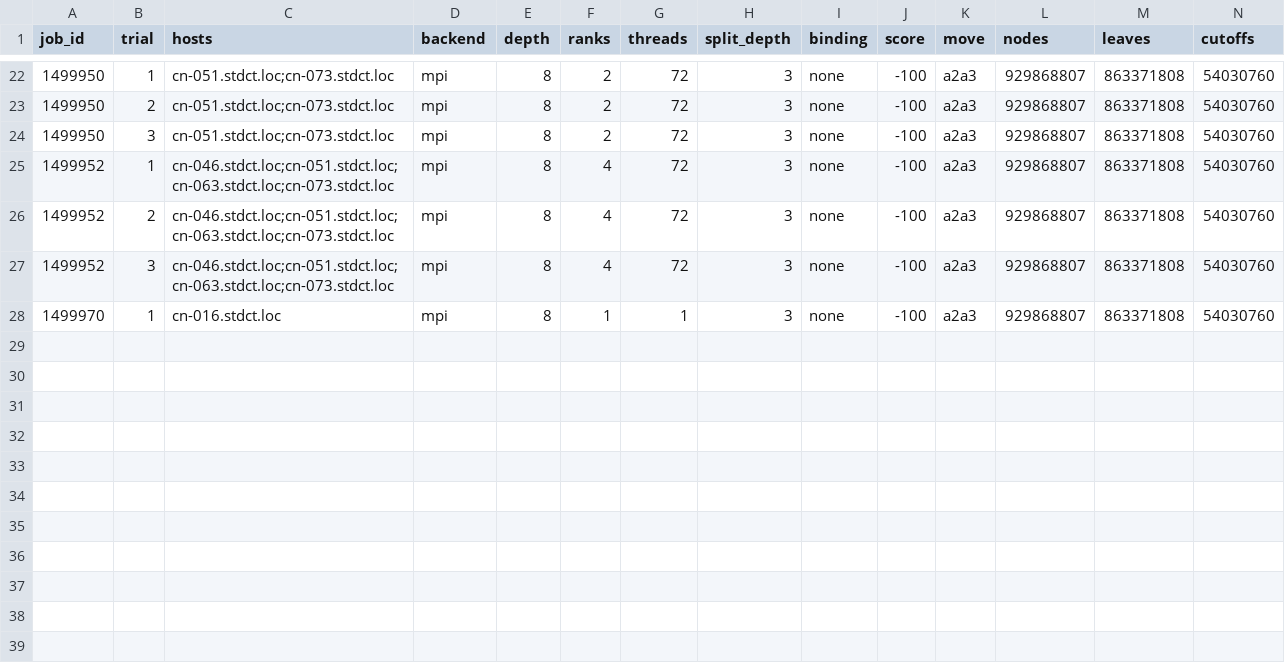
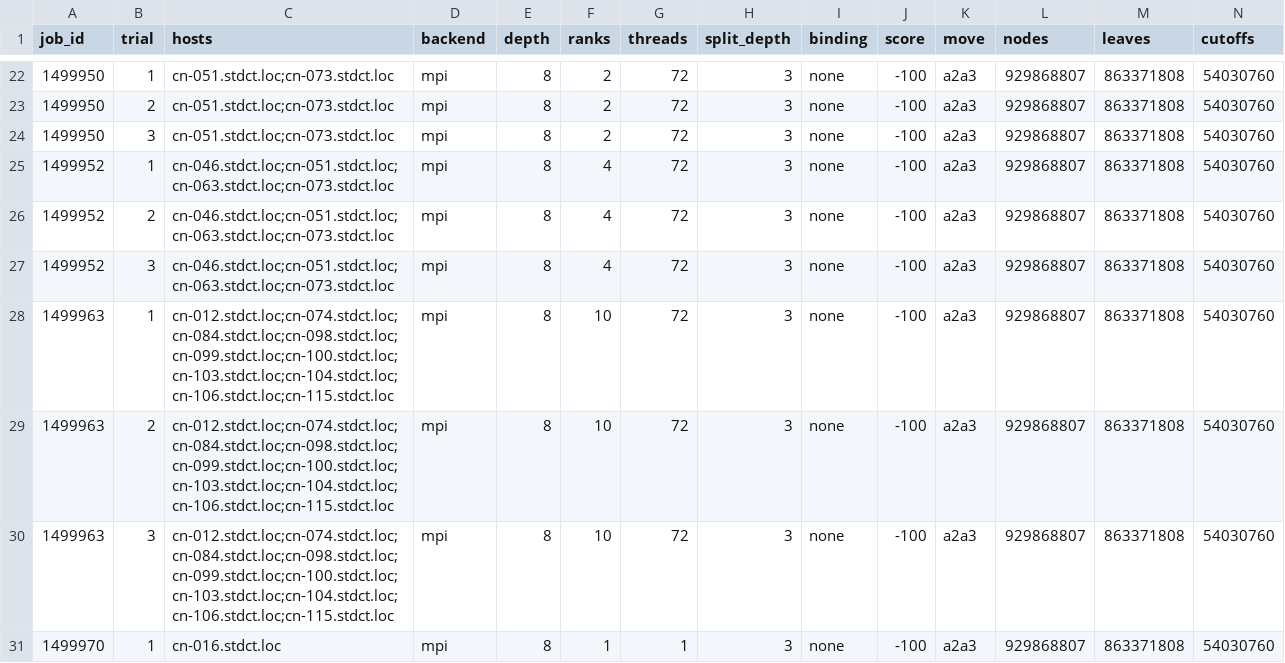
Before and after one commit to Erchiusx/dsa5208, a CSV file: project3/experiments/runs.csv, drawn as a sheet; only a part is shown, gaps mark what is left out; rows hold the shown columns only; the diff names each change by its address in the sheet, - before the commit and + after, or states it on an @@ line.

```diff
--- a/project3/experiments/runs.csv
+++ b/project3/experiments/runs.csv
+row 28: 1499963 | 1 | cn-012.stdct.loc;cn-074.stdct.loc;cn-084.stdct.loc;cn-098.stdct.loc;cn-099.stdct.loc;cn-100.stdct.loc;cn-103.stdct.loc;cn-104.stdct.loc;cn-106.stdct.loc;cn-115.stdct.loc | mpi | 8 | 10 | 72 | 3 | none | -100 | a2a3 | 929868807 | 863371808 | 54030760
+row 29: 1499963 | 2 | cn-012.stdct.loc;cn-074.stdct.loc;cn-084.stdct.loc;cn-098.stdct.loc;cn-099.stdct.loc;cn-100.stdct.loc;cn-103.stdct.loc;cn-104.stdct.loc;cn-106.stdct.loc;cn-115.stdct.loc | mpi | 8 | 10 | 72 | 3 | none | -100 | a2a3 | 929868807 | 863371808 | 54030760
+row 30: 1499963 | 3 | cn-012.stdct.loc;cn-074.stdct.loc;cn-084.stdct.loc;cn-098.stdct.loc;cn-099.stdct.loc;cn-100.stdct.loc;cn-103.stdct.loc;cn-104.stdct.loc;cn-106.stdct.loc;cn-115.stdct.loc | mpi | 8 | 10 | 72 | 3 | none | -100 | a2a3 | 929868807 | 863371808 | 54030760
```
Also changed, not shown: 7 other files.
